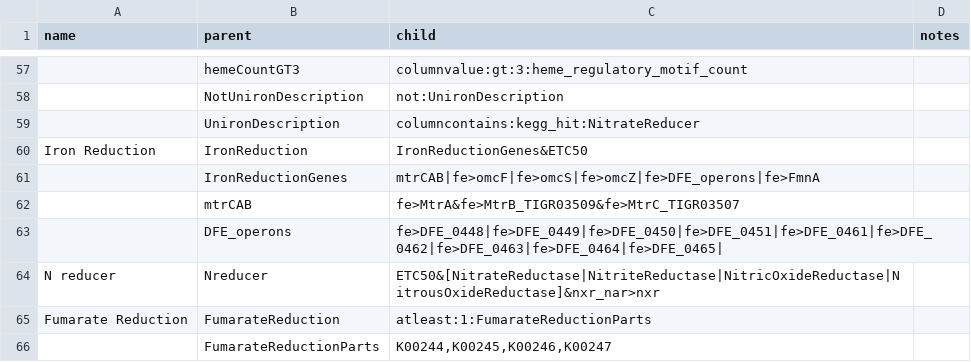
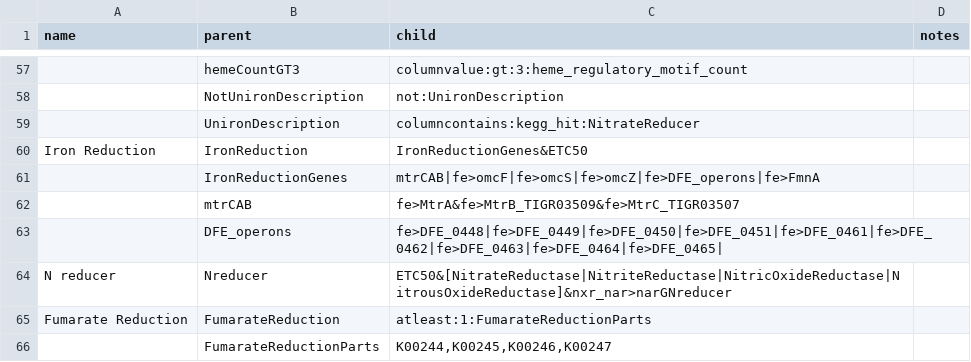
Before and after one commit to BioRRW/DRAM2, a TSV file: dram2/rule_adjectives/rules.tsv, drawn as a sheet; only a part is shown, gaps mark what is left out.

```diff
--- a/dram2/rule_adjectives/rules.tsv
+++ b/dram2/rule_adjectives/rules.tsv
@@ -63,3 +63,3 @@ Iron Reduction	IronReduction	IronReductionGenes&ETC50
 	DFE_operons	fe>DFE_0448|fe>DFE_0449|fe>DFE_0450|fe>DFE_0451|fe>DFE_0461|fe>DFE_0462|fe>DFE_0463|fe>DFE_0464|fe>DFE_0465|
-N reducer	Nreducer	ETC50&[NitrateReductase|NitriteReductase|NitricOxideReductase|NitrousOxideReductase]&nxr_nar>nxr
+N reducer	Nreducer	ETC50&[NitrateReductase|NitriteReductase|NitricOxideReductase|NitrousOxideReductase]&nxr_nar>narGNreducer
 Fumarate Reduction	FumarateReduction	atleast:1:FumarateReductionParts
```
Also changed, not shown: 6 other files.
